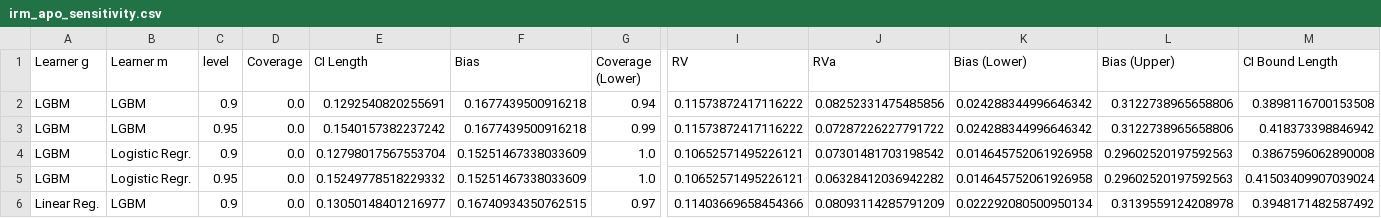
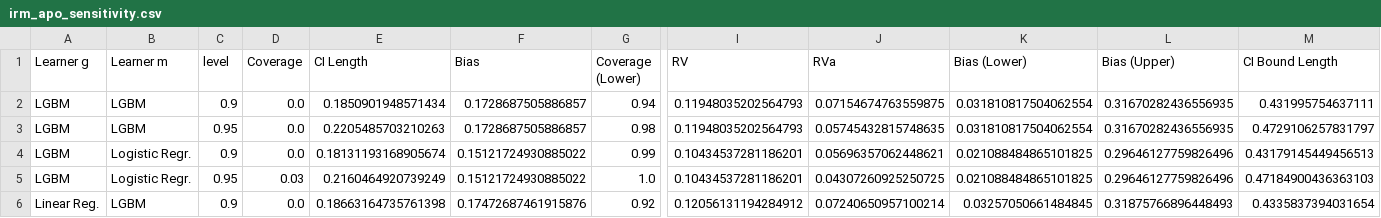
Before and after one commit to DoubleML/doubleml-coverage, a CSV file: results/irm/irm_apo_sensitivity.csv, drawn as a sheet; only a part is shown, gaps mark what is left out; the diff covers the shown part only; the diff names each change by its address in the sheet, - before the commit and + after, or states it on an @@ line.

```diff
--- a/results/irm/irm_apo_sensitivity.csv
+++ b/results/irm/irm_apo_sensitivity.csv
-E2 (CI Length): 0.1292540820255691
+E2 (CI Length): 0.1850901948571434
-F2:F3 (Bias): 0.1677439500916218
+F2:F3 (Bias): 0.1728687505886857
-I2:I3 (RV): 0.11573872417116222
+I2:I3 (RV): 0.11948035202564793
-J2 (RVa): 0.08252331475485856
+J2 (RVa): 0.07154674763559875
-K2:K3 (Bias (Lower)): 0.024288344996646342
+K2:K3 (Bias (Lower)): 0.031810817504062554
-L2:L3 (Bias (Upper)): 0.3122738965658806
+L2:L3 (Bias (Upper)): 0.31670282436556935
-M2 (CI Bound Length): 0.3898116700153508
+M2 (CI Bound Length): 0.431995754637111
-E3 (CI Length): 0.1540157382237242
+E3 (CI Length): 0.2205485703210263
-G3 (Coverage (Lower)): 0.99
+G3 (Coverage (Lower)): 0.98
-J3 (RVa): 0.07287226227791722
+J3 (RVa): 0.05745432815748635
-M3 (CI Bound Length): 0.418373398846942
+M3 (CI Bound Length): 0.4729106257831797
-E4 (CI Length): 0.12798017567553704
+E4 (CI Length): 0.18131193168905674
-F4:F5 (Bias): 0.15251467338033609
+F4:F5 (Bias): 0.15121724930885022
-G4 (Coverage (Lower)): 1.0
+G4 (Coverage (Lower)): 0.99
-I4:I5 (RV): 0.10652571495226121
+I4:I5 (RV): 0.10434537281186201
-J4 (RVa): 0.07301481703198542
+J4 (RVa): 0.05696357062448621
-K4:K5 (Bias (Lower)): 0.014645752061926958
+K4:K5 (Bias (Lower)): 0.021088484865101825
-L4:L5 (Bias (Upper)): 0.29602520197592563
+L4:L5 (Bias (Upper)): 0.29646127759826496
-M4 (CI Bound Length): 0.3867596062890008
+M4 (CI Bound Length): 0.43179145449456513
-D5 (Coverage): 0.0
+D5 (Coverage): 0.03
-E5 (CI Length): 0.15249778518229332
+E5 (CI Length): 0.2160464920739249
-J5 (RVa): 0.06328412036942282
+J5 (RVa): 0.04307260925250725
-M5 (CI Bound Length): 0.41503409907039024
+M5 (CI Bound Length): 0.47184900436363103
-E6 (CI Length): 0.13050148401216977
+E6 (CI Length): 0.18663164735761398
-F6 (Bias): 0.16740934350762515
+F6 (Bias): 0.17472687461915876
-G6 (Coverage (Lower)): 0.97
+G6 (Coverage (Lower)): 0.92
-I6 (RV): 0.11403669658454366
+I6 (RV): 0.12056131194284912
-J6 (RVa): 0.08093114285791209
+J6 (RVa): 0.07240650957100214
-K6 (Bias (Lower)): 0.022292080500950134
+K6 (Bias (Lower)): 0.03257050661484845
-L6 (Bias (Upper)): 0.3139559124208978
+L6 (Bias (Upper)): 0.31875766896448493
-M6 (CI Bound Length): 0.3948171482587492
+M6 (CI Bound Length): 0.4335837394031654
```
Also changed, not shown: 24 edited cells elsewhere in this file, 1 other file.
